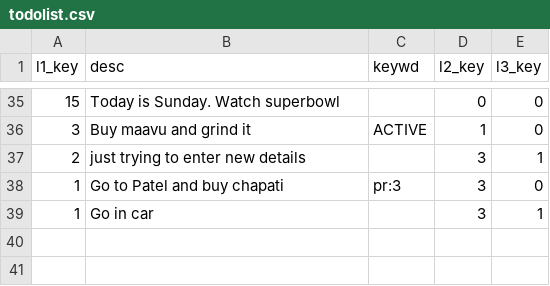
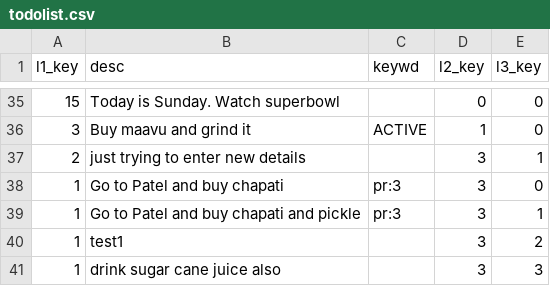
Before and after one commit to notesofdabbler/simpleTODO, a CSV file: db/todolist.csv, drawn as a sheet; only a part is shown, gaps mark what is left out.

```diff
--- a/db/todolist.csv
+++ b/db/todolist.csv
@@ -38,2 +38,4 @@ l1_key,desc,keywd,l2_key,l3_key
 1,Go to Patel and buy chapati,pr:3,3,0
-1,Go in car,,3,1
+1,Go to Patel and buy chapati and pickle,pr:3,3,1
+1,test1,,3,2
+1,drink sugar cane juice also,,3,3
```
Also changed, not shown: 2 other files.
